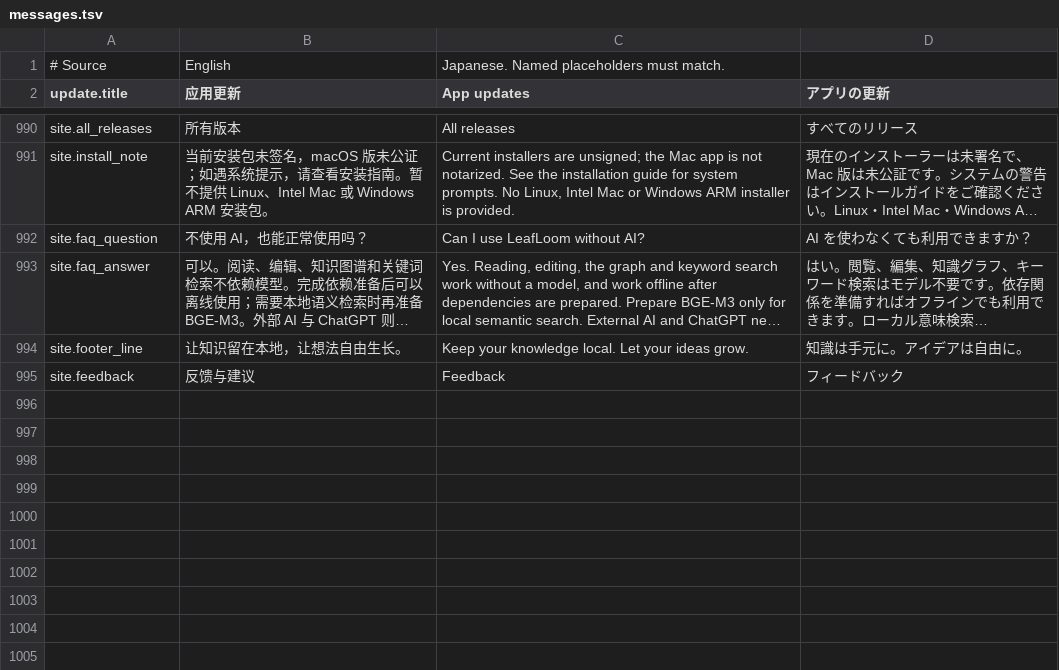
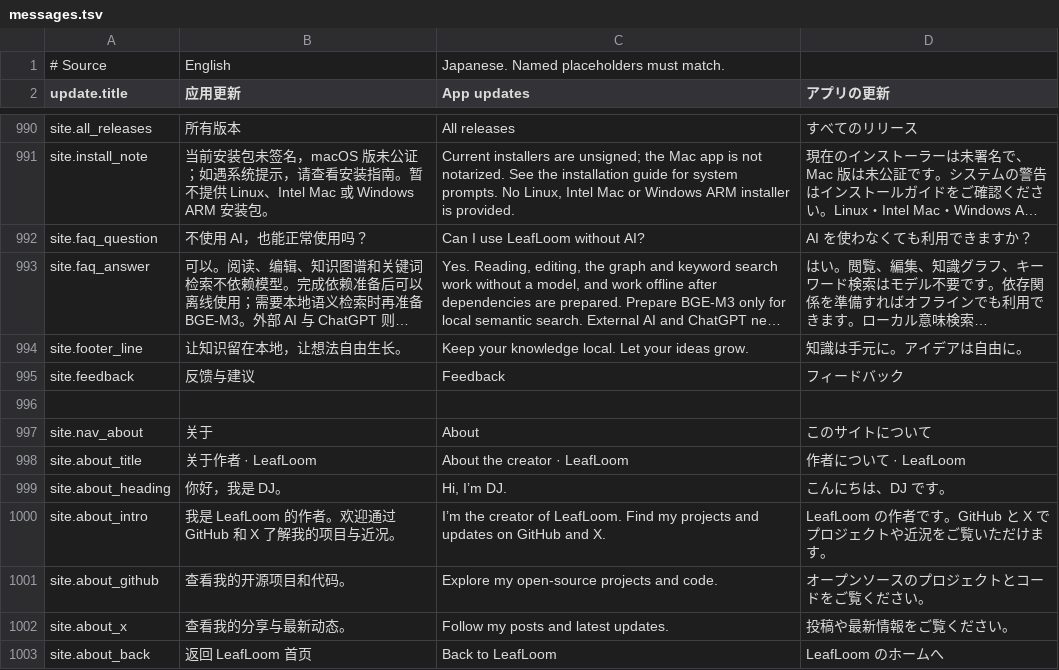
Before and after one commit to DJ-Huang/LeafLoom, a TSV file: vault_rag/locales/messages.tsv, drawn as a sheet; only a part is shown, gaps mark what is left out; long unchanged cells end in …; the diff names each change by its address in the sheet, - before the commit and + after, or states it on an @@ line.

Commit message:
Add multilingual website About pages with creator profiles

```diff
--- a/vault_rag/locales/messages.tsv
+++ b/vault_rag/locales/messages.tsv
+row 996: (empty)
+row 997: site.nav_about | 关于 | About | このサイトについて
+row 998: site.about_title | 关于作者 · LeafLoom | About the creator · LeafLoom | 作者について · LeafLoom
+row 999: site.about_heading | 你好，我是 DJ。 | Hi, I’m DJ. | こんにちは、DJ です。
+row 1000: site.about_intro | 我是 LeafLoom 的作者。欢迎通过 GitHub 和 X 了解我的项目与近况。 | I’m the creator of LeafLoom. Find my projects and updates on GitHub and X. | LeafLoom の作者です。GitHub と X でプロジェクトや近況をご覧いただけます。
+row 1001: site.about_github | 查看我的开源项目和代码。 | Explore my open-source projects and code. | オープンソースのプロジェクトとコードをご覧ください。
+row 1002: site.about_x | 查看我的分享与最新动态。 | Follow my posts and latest updates. | 投稿や最新情報をご覧ください。
+row 1003: site.about_back | 返回 LeafLoom 首页 | Back to LeafLoom | LeafLoom のホームへ
```
Also changed, not shown: 15 other files.
